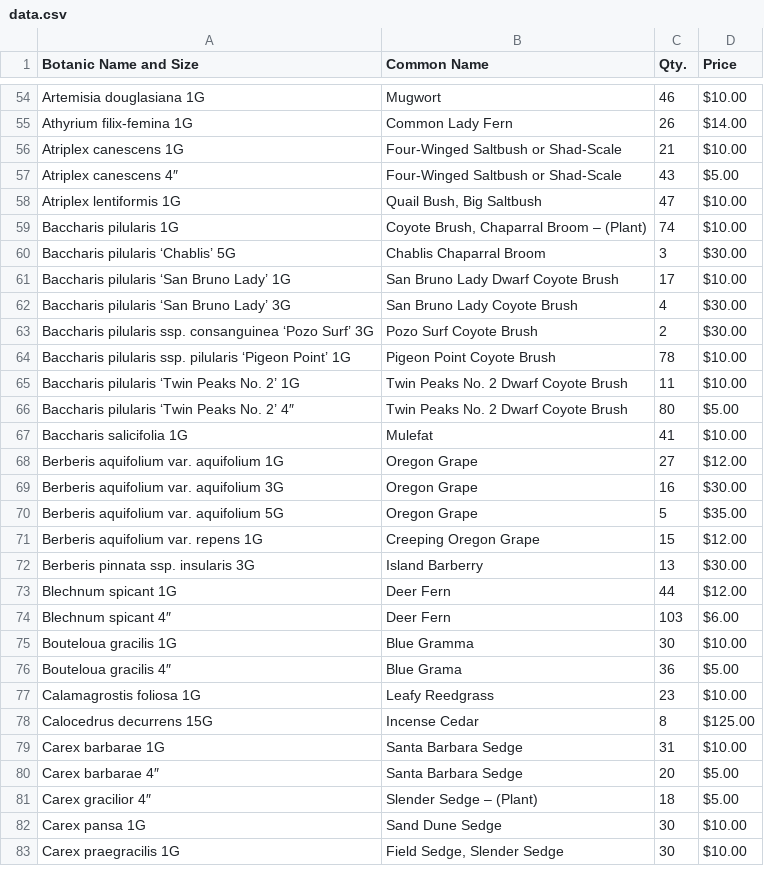
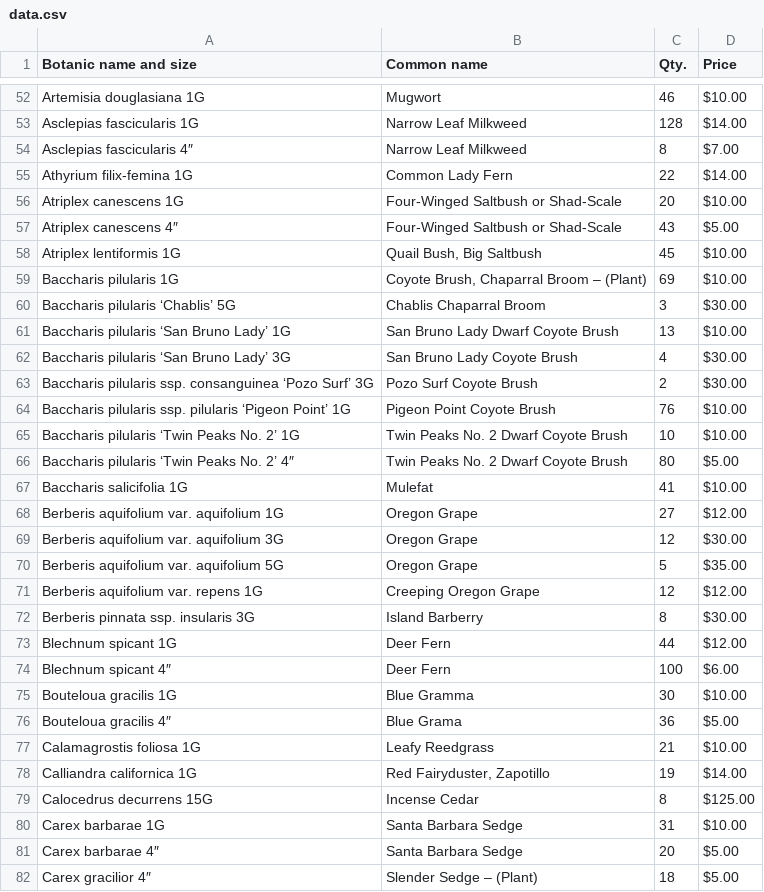
Before and after one commit to facetprude/payne2, a CSV file: data.csv, drawn as a sheet; only a part is shown, gaps mark what is left out; the shorter side is filled out with more unchanged rows; the diff covers the shown part only; the diff names each change by its address in the sheet, - before the commit and + after, or states it on an @@ line.

```diff
--- a/data.csv
+++ b/data.csv
-A1: Botanic Name and Size
+A1: Botanic name and size
-B1: Common Name
+B1: Common name
+row 53: Asclepias fascicularis 1G | Narrow Leaf Milkweed | 128 | $14.00
+row 54: Asclepias fascicularis 4″ | Narrow Leaf Milkweed | 8 | $7.00
-C55 (Qty.): 26
+C55 (Qty.): 22
-C56 (Qty.): 21
+C56 (Qty.): 20
-C58 (Qty.): 47
+C58 (Qty.): 45
-C59 (Qty.): 74
+C59 (Qty.): 69
-C61 (Qty.): 17
+C61 (Qty.): 13
-C64 (Qty.): 78
+C64 (Qty.): 76
-C65 (Qty.): 11
+C65 (Qty.): 10
-C69 (Qty.): 16
+C69 (Qty.): 12
-C71 (Qty.): 15
+C71 (Qty.): 12
-C72 (Qty.): 13
+C72 (Qty.): 8
-C74 (Qty.): 103
+C74 (Qty.): 100
-C77 (Qty.): 23
+C77 (Qty.): 21
+row 78: Calliandra californica 1G | Red Fairyduster, Zapotillo | 19 | $14.00
```
Also changed, not shown: 11 added rows, 3 removed rows and 110 edited cells elsewhere in this file.
